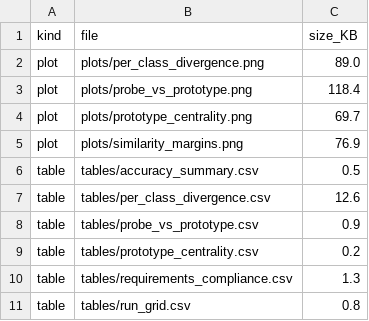
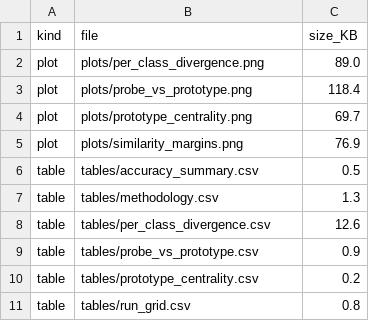
Before and after one commit to Yousef-Shihade/FrozenFlow, a CSV file: Stage_1/Work/04_prototypes/tables/_artifact_manifest.csv, drawn as a sheet.

```diff
--- a/Stage_1/Work/04_prototypes/tables/_artifact_manifest.csv
+++ b/Stage_1/Work/04_prototypes/tables/_artifact_manifest.csv
@@ -6,2 +6,3 @@ plot,plots/similarity_margins.png,76.9
 table,tables/accuracy_summary.csv,0.5
+table,tables/methodology.csv,1.3
 table,tables/per_class_divergence.csv,12.6
@@ -9,3 +10,2 @@ table,tables/probe_vs_prototype.csv,0.9
 table,tables/prototype_centrality.csv,0.2
-table,tables/requirements_compliance.csv,1.3
 table,tables/run_grid.csv,0.8
```
Also changed, not shown: Stage_1/Work/02_feature_extraction/tables/extraction_log.csv, Stage_1/Work/03_linear_probe/tables/_artifact_manifest.csv, 37 other files.
